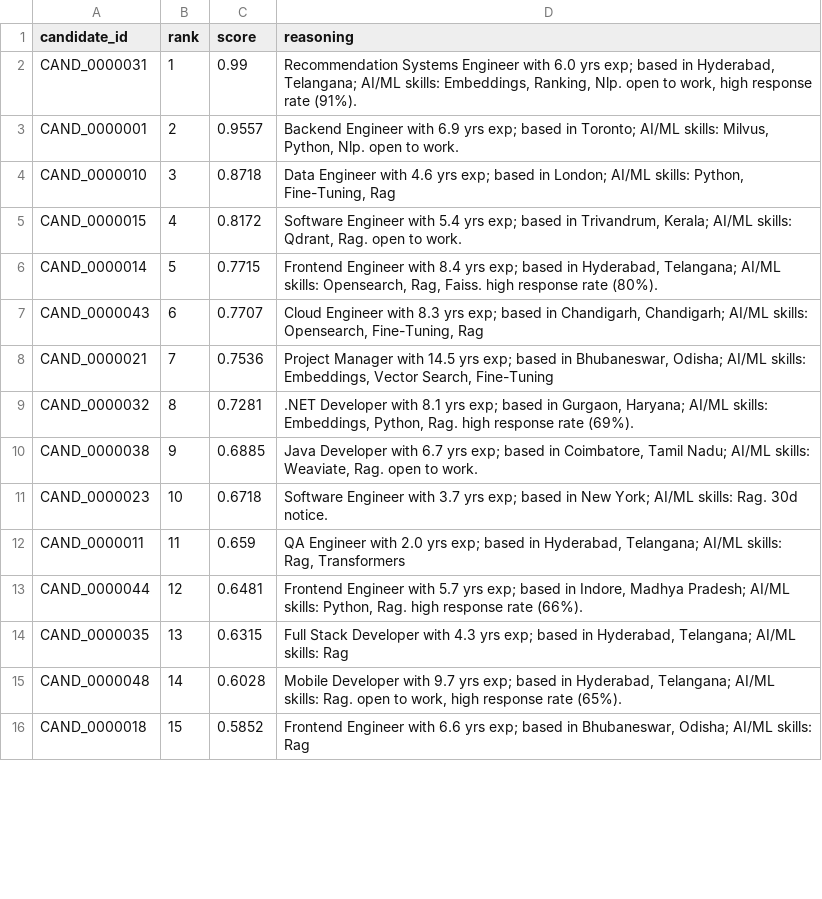
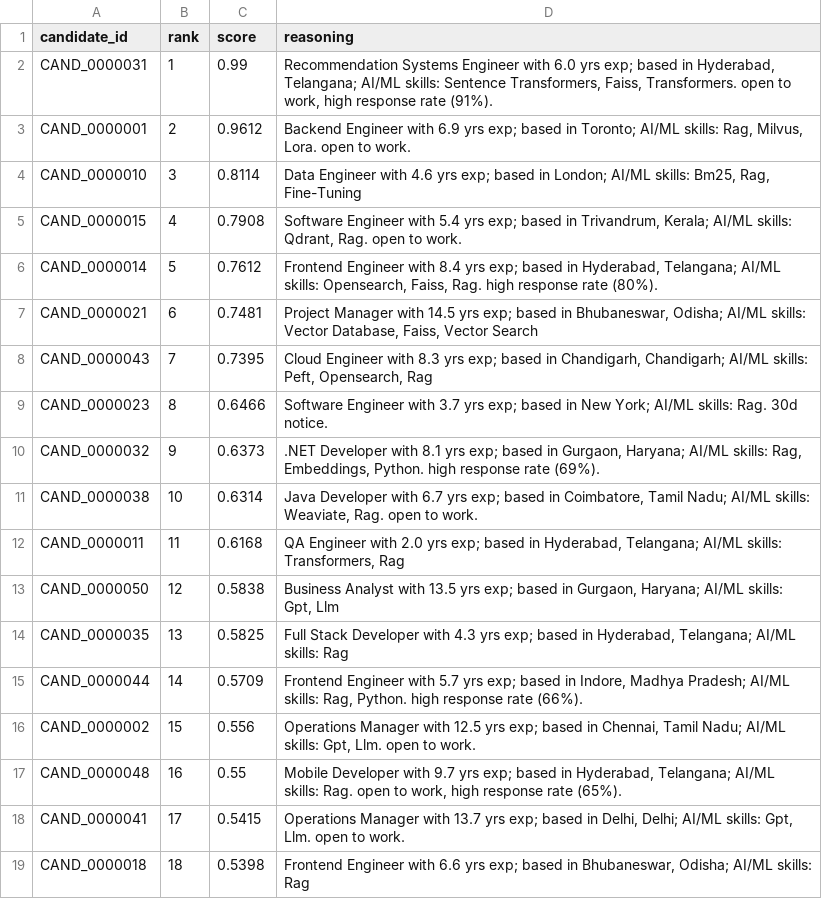
Before and after one commit to Unique-exe19/nexthire, a CSV file: sample_submission_out.csv, drawn as a sheet; only a part is shown; the diff covers the shown part only.

```diff
--- a/sample_submission_out.csv
+++ b/sample_submission_out.csv
@@ -1,16 +1,19 @@
 candidate_id,rank,score,reasoning
-CAND_0000031,1,0.99,"Recommendation Systems Engineer with 6.0 yrs exp; based in Hyderabad, Telangana; AI/ML skills: Embeddings, Ranking, Nlp. open to work, high response rate (91%)."
-CAND_0000001,2,0.9557,"Backend Engineer with 6.9 yrs exp; based in Toronto; AI/ML skills: Milvus, Python, Nlp. open to work."
-CAND_0000010,3,0.8718,"Data Engineer with 4.6 yrs exp; based in London; AI/ML skills: Python, Fine-Tuning, Rag"
-CAND_0000015,4,0.8172,"Software Engineer with 5.4 yrs exp; based in Trivandrum, Kerala; AI/ML skills: Qdrant, Rag. open to work."
-CAND_0000014,5,0.7715,"Frontend Engineer with 8.4 yrs exp; based in Hyderabad, Telangana; AI/ML skills: Opensearch, Rag, Faiss. high response rate (80%)."
-CAND_0000043,6,0.7707,"Cloud Engineer with 8.3 yrs exp; based in Chandigarh, Chandigarh; AI/ML skills: Opensearch, Fine-Tuning, Rag"
-CAND_0000021,7,0.7536,"Project Manager with 14.5 yrs exp; based in Bhubaneswar, Odisha; AI/ML skills: Embeddings, Vector Search, Fine-Tuning"
-CAND_0000032,8,0.7281,".NET Developer with 8.1 yrs exp; based in Gurgaon, Haryana; AI/ML skills: Embeddings, Python, Rag. high response rate (69%)."
-CAND_0000038,9,0.6885,"Java Developer with 6.7 yrs exp; based in Coimbatore, Tamil Nadu; AI/ML skills: Weaviate, Rag. open to work."
-CAND_0000023,10,0.6718,Software Engineer with 3.7 yrs exp; based in New York; AI/ML skills: Rag. 30d notice.
-CAND_0000011,11,0.659,"QA Engineer with 2.0 yrs exp; based in Hyderabad, Telangana; AI/ML skills: Rag, Transformers"
-CAND_0000044,12,0.6481,"Frontend Engineer with 5.7 yrs exp; based in Indore, Madhya Pradesh; AI/ML skills: Python, Rag. high response rate (66%)."
-CAND_0000035,13,0.6315,"Full Stack Developer with 4.3 yrs exp; based in Hyderabad, Telangana; AI/ML skills: Rag"
-CAND_0000048,14,0.6028,"Mobile Developer with 9.7 yrs exp; based in Hyderabad, Telangana; AI/ML skills: Rag. open to work, high response rate (65%)."
-CAND_0000018,15,0.5852,"Frontend Engineer with 6.6 yrs exp; based in Bhubaneswar, Odisha; AI/ML skills: Rag"
+CAND_0000031,1,0.99,"Recommendation Systems Engineer with 6.0 yrs exp; based in Hyderabad, Telangana; AI/ML skills: Sentence Transformers, Faiss, Transformers. open to work, high response rate (91%)."
+CAND_0000001,2,0.9612,"Backend Engineer with 6.9 yrs exp; based in Toronto; AI/ML skills: Rag, Milvus, Lora. open to work."
+CAND_0000010,3,0.8114,"Data Engineer with 4.6 yrs exp; based in London; AI/ML skills: Bm25, Rag, Fine-Tuning"
+CAND_0000015,4,0.7908,"Software Engineer with 5.4 yrs exp; based in Trivandrum, Kerala; AI/ML skills: Qdrant, Rag. open to work."
+CAND_0000014,5,0.7612,"Frontend Engineer with 8.4 yrs exp; based in Hyderabad, Telangana; AI/ML skills: Opensearch, Faiss, Rag. high response rate (80%)."
+CAND_0000021,6,0.7481,"Project Manager with 14.5 yrs exp; based in Bhubaneswar, Odisha; AI/ML skills: Vector Database, Faiss, Vector Search"
+CAND_0000043,7,0.7395,"Cloud Engineer with 8.3 yrs exp; based in Chandigarh, Chandigarh; AI/ML skills: Peft, Opensearch, Rag"
+CAND_0000023,8,0.6466,Software Engineer with 3.7 yrs exp; based in New York; AI/ML skills: Rag. 30d notice.
+CAND_0000032,9,0.6373,".NET Developer with 8.1 yrs exp; based in Gurgaon, Haryana; AI/ML skills: Rag, Embeddings, Python. high response rate (69%)."
+CAND_0000038,10,0.6314,"Java Developer with 6.7 yrs exp; based in Coimbatore, Tamil Nadu; AI/ML skills: Weaviate, Rag. open to work."
+CAND_0000011,11,0.6168,"QA Engineer with 2.0 yrs exp; based in Hyderabad, Telangana; AI/ML skills: Transformers, Rag"
+CAND_0000050,12,0.5838,"Business Analyst with 13.5 yrs exp; based in Gurgaon, Haryana; AI/ML skills: Gpt, Llm"
+CAND_0000035,13,0.5825,"Full Stack Developer with 4.3 yrs exp; based in Hyderabad, Telangana; AI/ML skills: Rag"
+CAND_0000044,14,0.5709,"Frontend Engineer with 5.7 yrs exp; based in Indore, Madhya Pradesh; AI/ML skills: Rag, Python. high response rate (66%)."
+CAND_0000002,15,0.556,"Operations Manager with 12.5 yrs exp; based in Chennai, Tamil Nadu; AI/ML skills: Gpt, Llm. open to work."
+CAND_0000048,16,0.55,"Mobile Developer with 9.7 yrs exp; based in Hyderabad, Telangana; AI/ML skills: Rag. open to work, high response rate (65%)."
+CAND_0000041,17,0.5415,"Operations Manager with 13.7 yrs exp; based in Delhi, Delhi; AI/ML skills: Gpt, Llm. open to work."
+CAND_0000018,18,0.5398,"Frontend Engineer with 6.6 yrs exp; based in Bhubaneswar, Odisha; AI/ML skills: Rag"
```
Also changed, not shown: 9 added rows, 12 removed rows and 38 edited cells elsewhere in this file, submission.csv, 4 other files.
